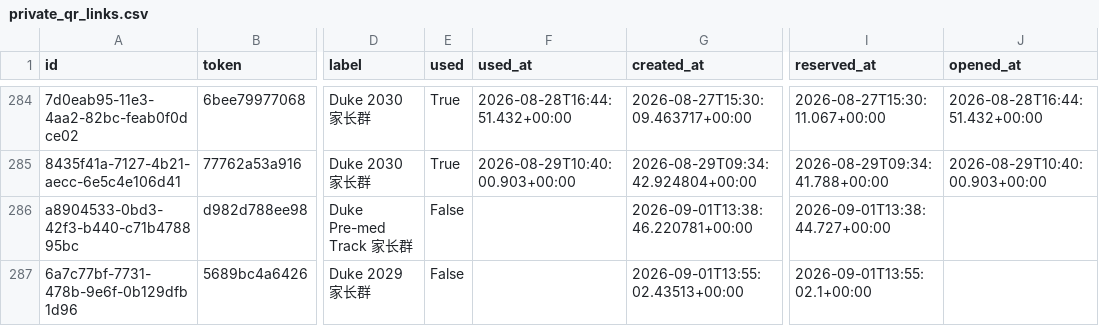
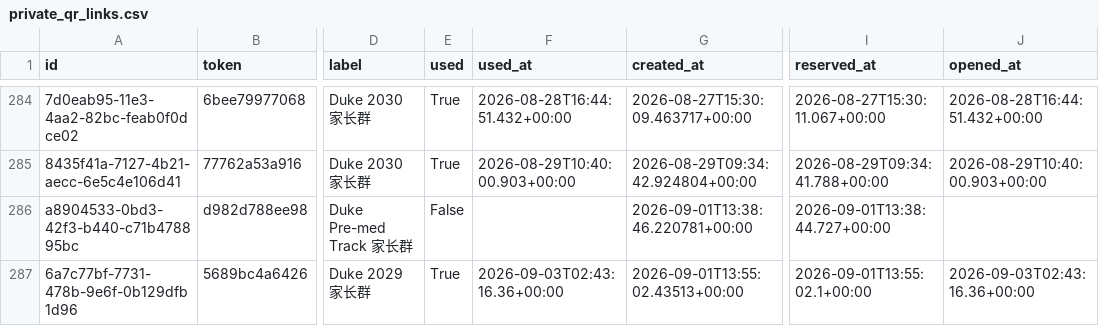
Before and after one commit to parentsduke/parentsduke, a CSV file: backup/latest/private_qr_links.csv, drawn as a sheet; only a part is shown, gaps mark what is left out; the diff names each change by its address in the sheet, - before the commit and + after, or states it on an @@ line.

```diff
--- a/backup/latest/private_qr_links.csv
+++ b/backup/latest/private_qr_links.csv
-E287 (used): False
+E287 (used): True
-F287 (used_at): (empty)
+F287 (used_at): 2026-09-03T02:43:16.36+00:00
-J287 (opened_at): (empty)
+J287 (opened_at): 2026-09-03T02:43:16.36+00:00
```
Also changed, not shown: 1 other file.
